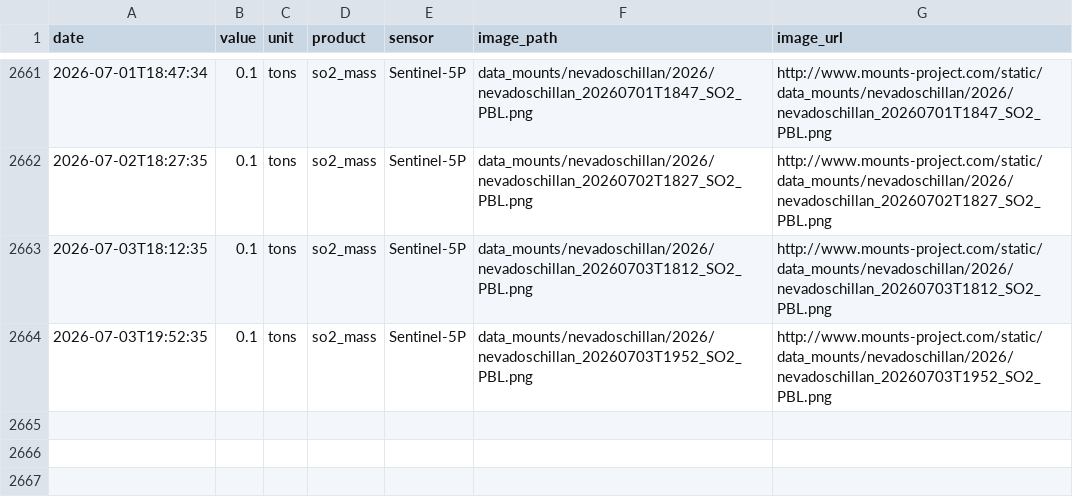
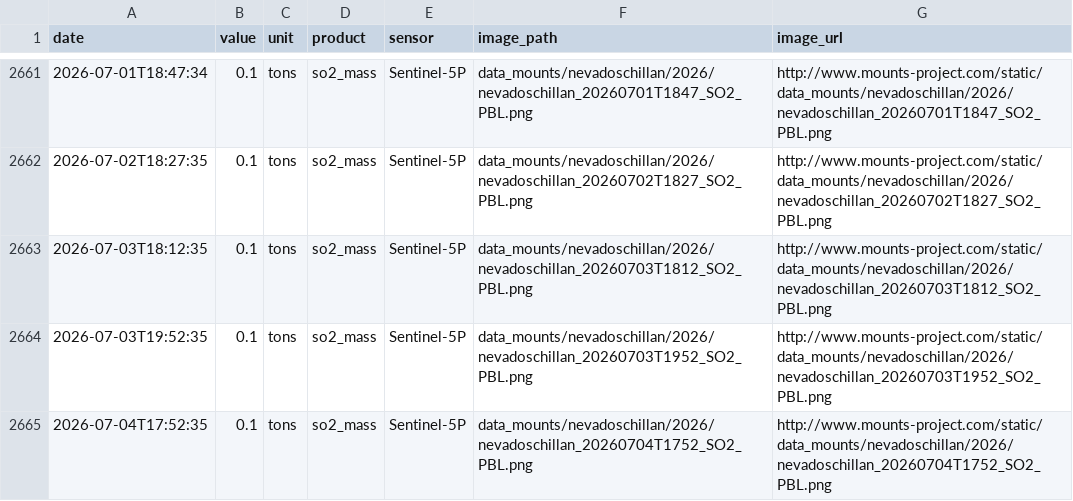
Before and after one commit to MendozaVolcanic/MOUNTS-Chile, a CSV file: csv/nevados-de-chillan_so2_mass.csv, drawn as a sheet; only a part is shown, gaps mark what is left out.

```diff
--- a/csv/nevados-de-chillan_so2_mass.csv
+++ b/csv/nevados-de-chillan_so2_mass.csv
@@ -2664 +2664,2 @@ date,value,unit,product,sensor,image_path,image_url
 2026-07-03T19:52:35,0.1,tons,so2_mass,Sentinel-5P,data_mounts/nevadoschillan/2026/nevadoschillan_20260703T1952_SO2_PBL.png,http://www.mounts-project.com/static/data_mounts/nevadoschillan/2026/nevadoschillan_20260703T1952_SO2_PBL.png
+2026-07-04T17:52:35,0.1,tons,so2_mass,Sentinel-5P,data_mounts/nevadoschillan/2026/nevadoschillan_20260704T1752_SO2_PBL.png,http://www.mounts-project.com/static/data_mounts/nevadoschillan/2026/nevadoschillan_20260704T1752_SO2_PBL.png
```
Also changed, not shown: catalog.csv, csv/copahue_so2_mass.csv, 25 other files.
